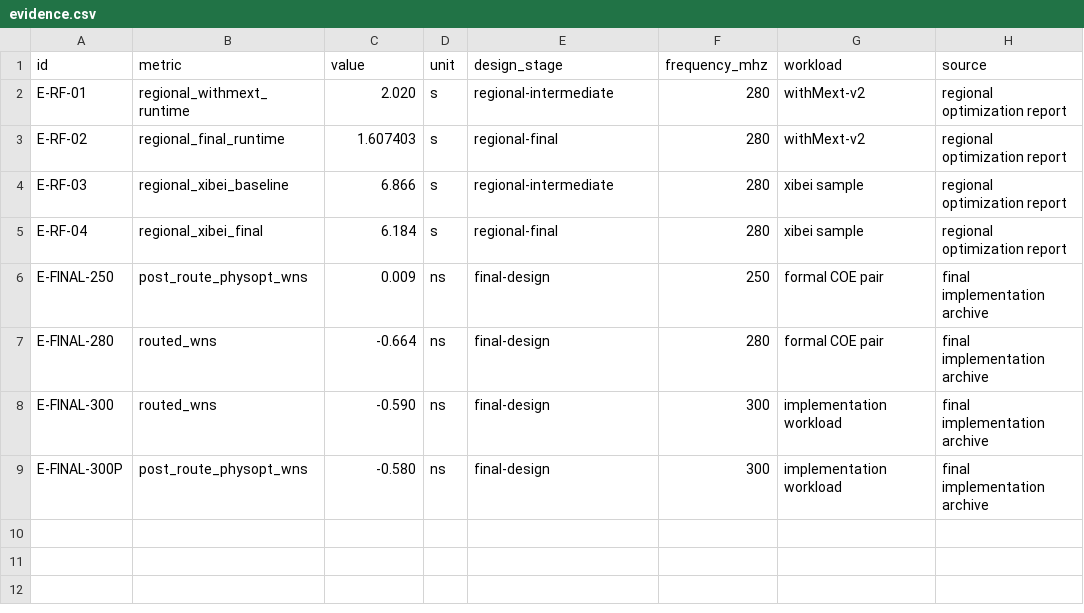
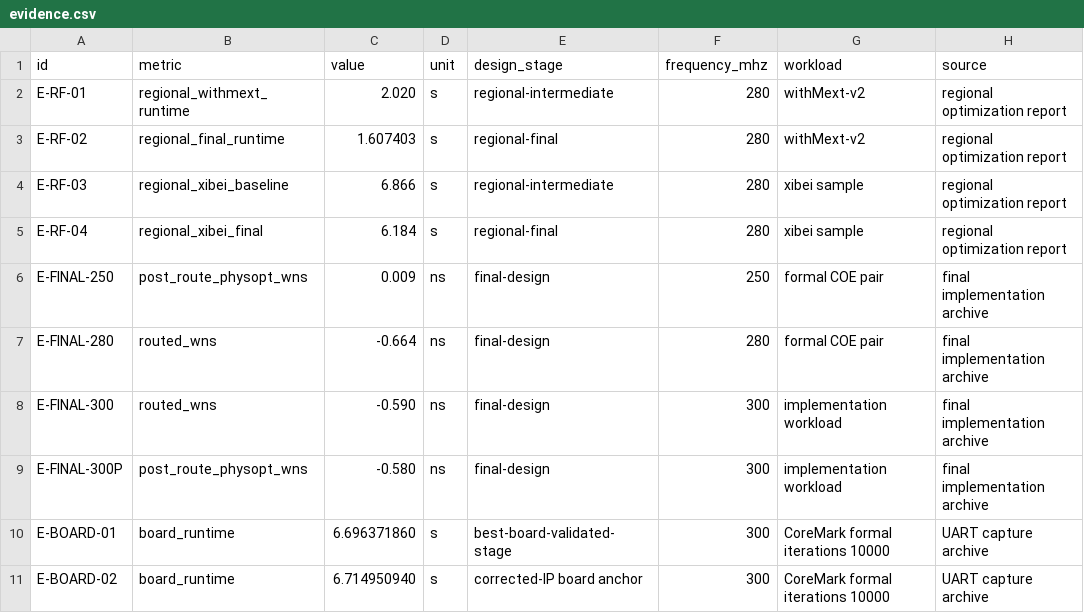
Before and after one commit to HanPiM/jyd, a CSV file: doc/Finals/final-rpt/src/data/evidence.csv, drawn as a sheet.

Commit message:
docs: correct board measurement provenance

```diff
--- a/doc/Finals/final-rpt/src/data/evidence.csv
+++ b/doc/Finals/final-rpt/src/data/evidence.csv
@@ -9 +9,3 @@ E-FINAL-300,routed_wns,-0.590,ns,final-design,300,implementation workload,final
 E-FINAL-300P,post_route_physopt_wns,-0.580,ns,final-design,300,implementation workload,final implementation archive
+E-BOARD-01,board_runtime,6.696371860,s,best-board-validated-stage,300,CoreMark formal iterations 10000,UART capture archive
+E-BOARD-02,board_runtime,6.714950940,s,corrected-IP board anchor,300,CoreMark formal iterations 10000,UART capture archive
```
Also changed, not shown: 2 other files.
